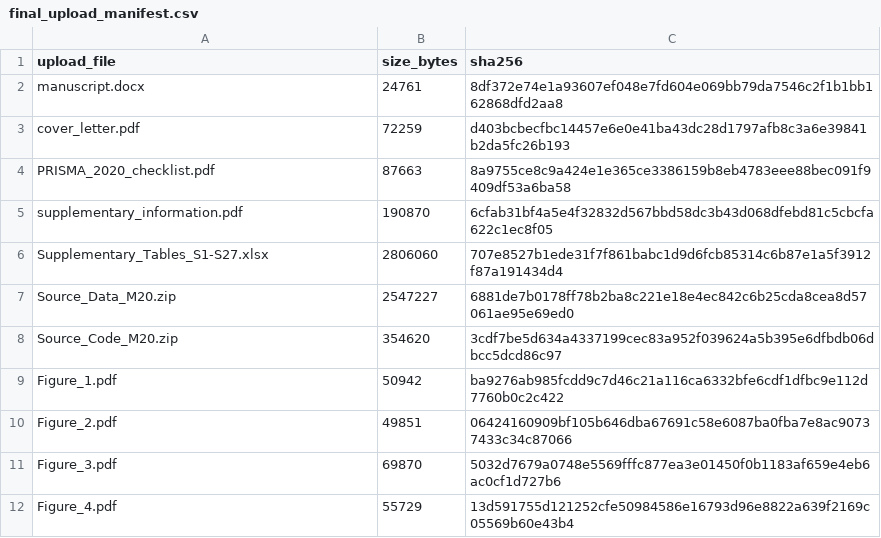
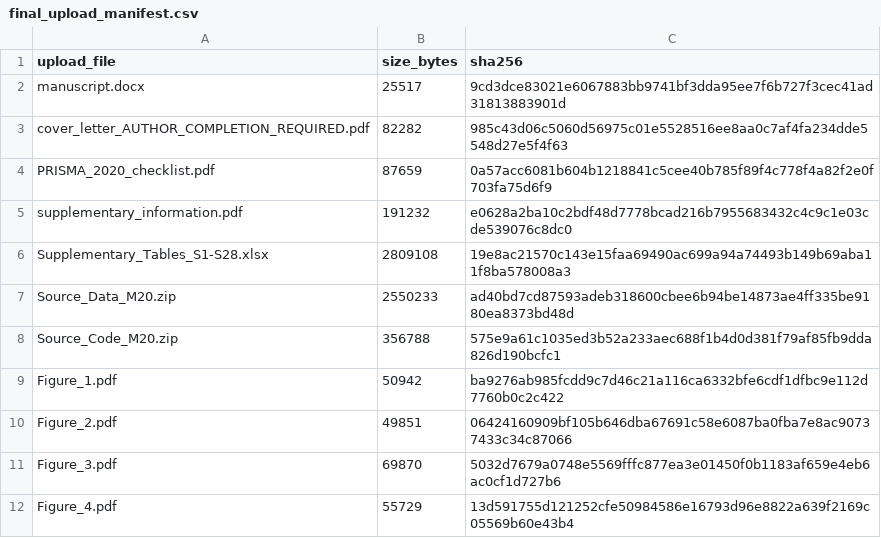
Before and after one commit to denglizhen-113/dkd-focused-universe-reanalysis, a CSV file: submission_package/stage22_m20_review_response/final_upload_manifest.csv, drawn as a sheet.

```diff
--- a/submission_package/stage22_m20_review_response/final_upload_manifest.csv
+++ b/submission_package/stage22_m20_review_response/final_upload_manifest.csv
@@ -1,9 +1,9 @@
 upload_file,size_bytes,sha256
-manuscript.docx,24761,8df372e74e1a93607ef048e7fd604e069bb79da7546c2f1b1bb162868dfd2aa8
-cover_letter.pdf,72259,d403bcbecfbc14457e6e0e41ba43dc28d1797afb8c3a6e39841b2da5fc26b193
-PRISMA_2020_checklist.pdf,87663,8a9755ce8c9a424e1e365ce3386159b8eb4783eee88bec091f9409df53a6ba58
-supplementary_information.pdf,190870,6cfab31bf4a5e4f32832d567bbd58dc3b43d068dfebd81c5cbcfa622c1ec8f05
-Supplementary_Tables_S1-S27.xlsx,2806060,707e8527b1ede31f7f861babc1d9d6fcb85314c6b87e1a5f3912f87a191434d4
-Source_Data_M20.zip,2547227,6881de7b0178ff78b2ba8c221e18e4ec842c6b25cda8cea8d57061ae95e69ed0
-Source_Code_M20.zip,354620,3cdf7be5d634a4337199cec83a952f039624a5b395e6dfbdb06dbcc5dcd86c97
+manuscript.docx,25517,9cd3dce83021e6067883bb9741bf3dda95ee7f6b727f3cec41ad31813883901d
+cover_letter_AUTHOR_COMPLETION_REQUIRED.pdf,82282,985c43d06c5060d56975c01e5528516ee8aa0c7af4fa234dde5548d27e5f4f63
+PRISMA_2020_checklist.pdf,87659,0a57acc6081b604b1218841c5cee40b785f89f4c778f4a82f2e0f703fa75d6f9
+supplementary_information.pdf,191232,e0628a2ba10c2bdf48d7778bcad216b7955683432c4c9c1e03cde539076c8dc0
+Supplementary_Tables_S1-S28.xlsx,2809108,19e8ac21570c143e15faa69490ac699a94a74493b149b69aba11f8ba578008a3
+Source_Data_M20.zip,2550233,ad40bd7cd87593adeb318600cbee6b94be14873ae4ff335be9180ea8373bd48d
+Source_Code_M20.zip,356788,575e9a61c1035ed3b52a233aec688f1b4d0d381f79af85fb9dda826d190bcfc1
 Figure_1.pdf,50942,ba9276ab985fcdd9c7d46c21a116ca6332bfe6cdf1dfbc9e112d7760b0c2c422
```
Also changed, not shown: submission_package/stage22_m20_review_response/supplementary/Supplementary_Table_S23.csv, 35 other files.
